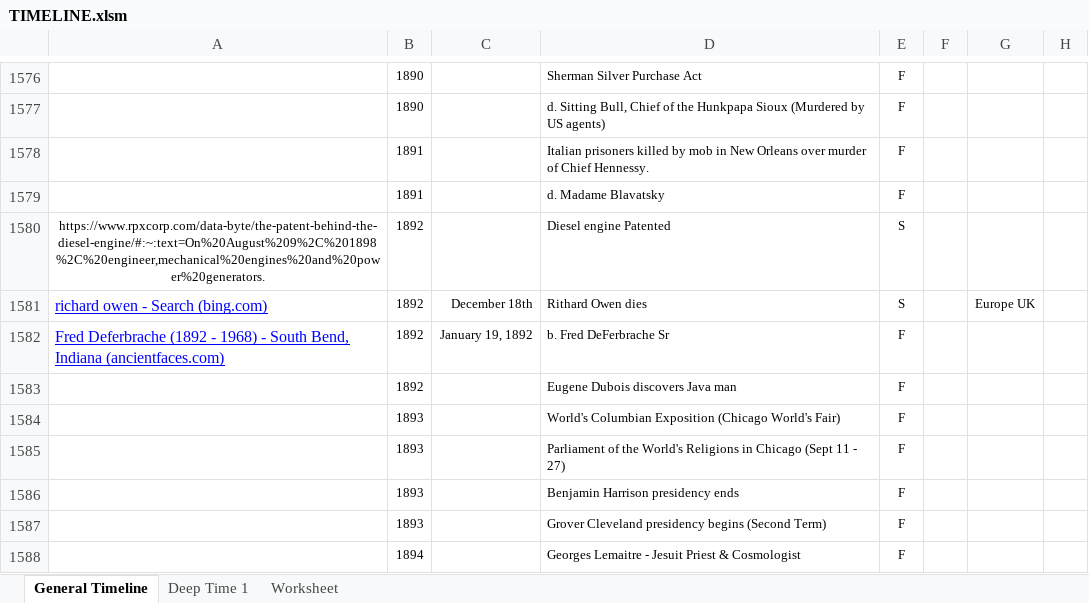
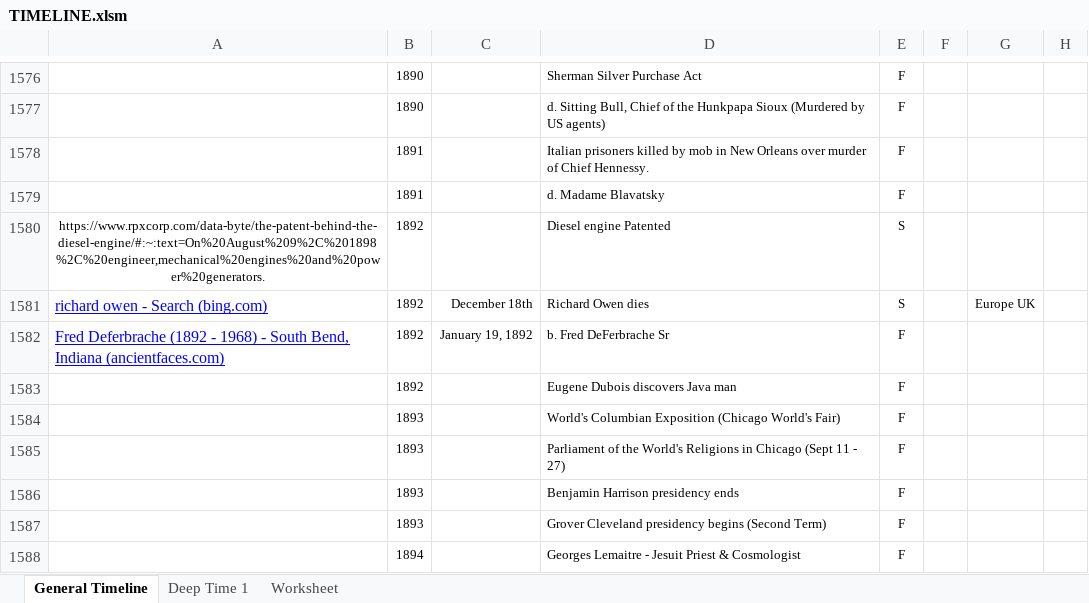
Before and after one commit to TimeLedger/TimeLines, an Excel workbook: Excel/TIMELINE.xlsm, sheet General Timeline, drawn as a sheet; only a part is shown, gaps mark what is left out; values as stored, in another font and other column widths than the file's, no borders; conditional formats not drawn; the diff names each change by its address in the sheet, - before the commit and + after, or states it on an @@ line.

Commit message:
Fix some spelling errors
Signed-off-by: Fred deFerbrache <fred@civector.com>

```diff
--- a/Excel/TIMELINE.xlsm (sheet General Timeline)
+++ b/Excel/TIMELINE.xlsm (sheet General Timeline)
-D1581: Rithard Owen dies
+D1581: Richard Owen dies
```
